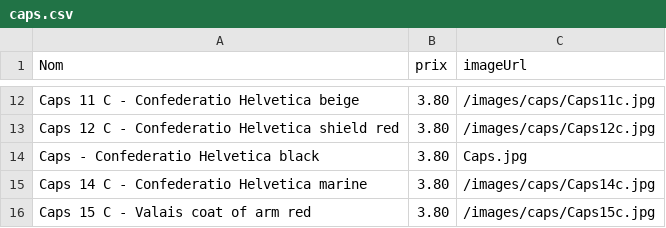
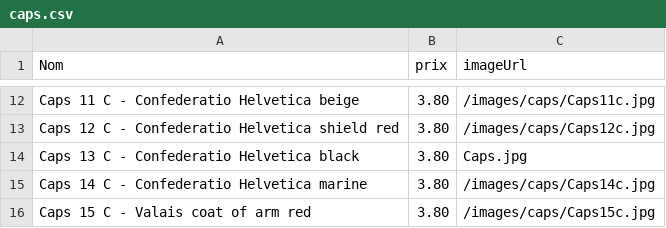
Before and after one commit to VYAntares/DiscadoWebsite, a CSV file: data/caps.csv, drawn as a sheet; only a part is shown, gaps mark what is left out.

```diff
--- a/data/caps.csv
+++ b/data/caps.csv
@@ -13,3 +13,3 @@ Caps 11 C - Confederatio Helvetica beige;3.80;/images/caps/Caps11c.jpg
 Caps 12 C - Confederatio Helvetica shield red;3.80;/images/caps/Caps12c.jpg
-Caps      - Confederatio Helvetica black;3.80;Caps.jpg
+Caps 13 C - Confederatio Helvetica black;3.80;Caps.jpg
 Caps 14 C - Confederatio Helvetica marine;3.80;/images/caps/Caps14c.jpg
```
Also changed, not shown: 8 other files.
